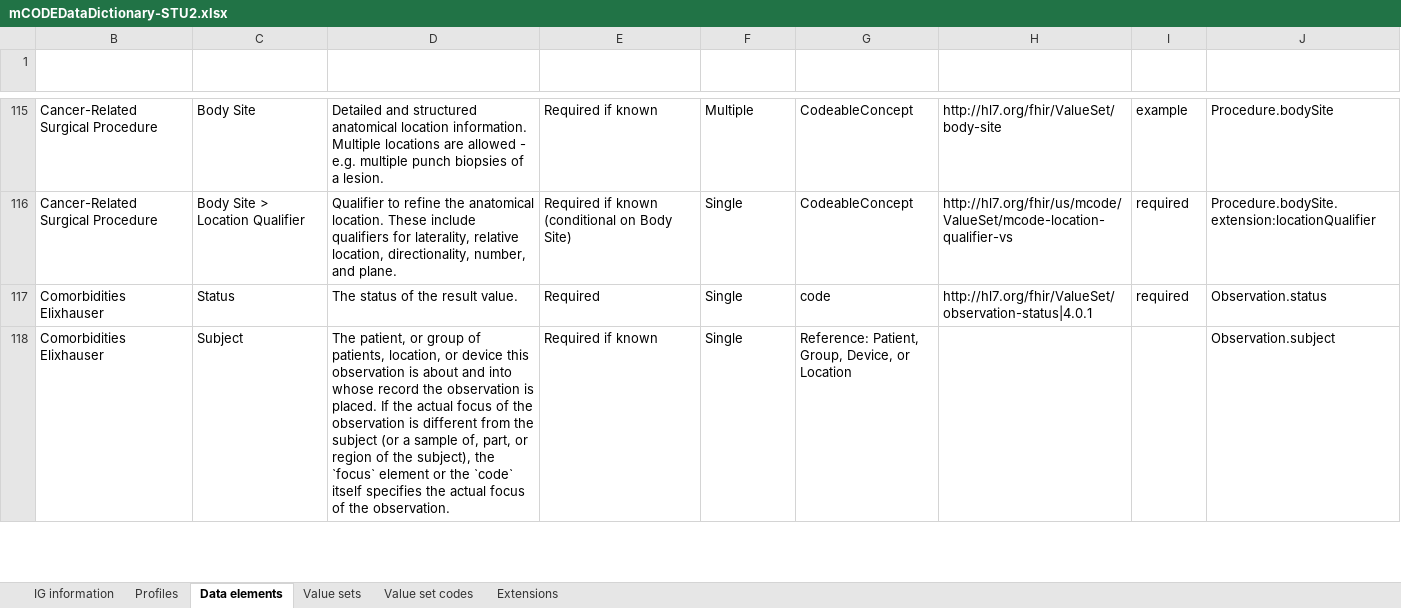
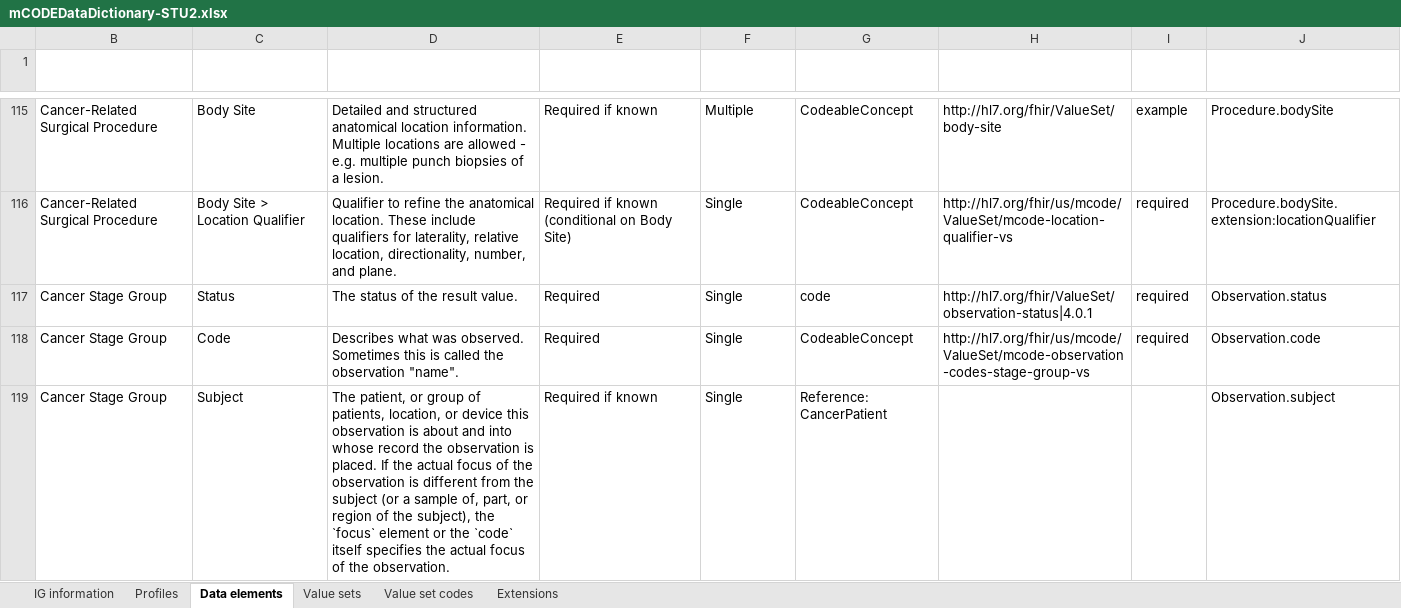
Before and after one commit to HL7/fhir-mCODE-ig, an Excel workbook: input/images/data-dictionary/mCODEDataDictionary-STU2.xlsx, sheet Data elements, drawn as a sheet; only a part is shown, gaps mark what is left out; the shorter side is filled out with more unchanged rows; values as stored, in another font and other column widths than the file's, no borders; table styles not drawn; the diff covers the shown part only; the diff names each change by its address in the sheet, - before the commit and + after, or states it on an @@ line.

```diff
--- a/input/images/data-dictionary/mCODEDataDictionary-STU2.xlsx (sheet Data elements)
+++ b/input/images/data-dictionary/mCODEDataDictionary-STU2.xlsx (sheet Data elements)
+row 117: Cancer Stage Group | Status | The status of the result value. | Required | Single | code | http://hl7.org/fhir/ValueSet/observation-status|4.0.1 | required | Observation.status
+row 118: Cancer Stage Group | Code | Describes what was observed. Sometimes this is called the observation "name". | Required | Single | CodeableConcept | http://hl7.org/fhir/us/mcode/ValueSet/mcode-observation-codes-stage-group-vs | required | Observation.code
+row 119: Cancer Stage Group | Subject | The patient, or group of patients, location, or device this observation is about and into whose record the observation is placed. If the actual focus of the observation is different from the subject (or a sample of, part, or region of the subject), the `focus` element or the `code` itself specifies the actual focus of the observation. | Required if known | Single | Reference: CancerPatient |  |  | Observation.subject
```
Also changed, not shown: 7 added rows, 10 removed rows and 6 edited cells elsewhere in this sheet, sheet Profiles, sheet Value sets, sheet IG information, sheet Extensions, hidden cells, input/images/data-dictionary/mCODEDataDictionary-STU2-vs-STU1.xlsx.
